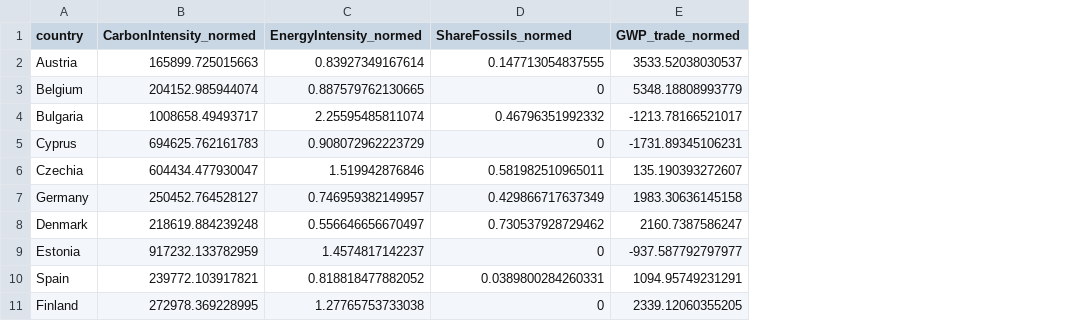
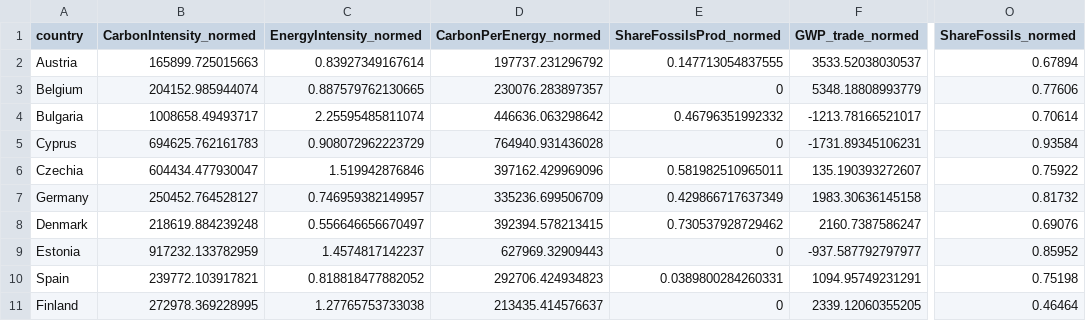
Before and after one commit to graebnerc/ecol-taxonomy, a CSV file: data/tidy/taxonomy_indicators.csv, drawn as a sheet; only a part is shown, gaps mark what is left out; addresses are those after the commit; the diff names each change by its address in the sheet, - before the commit and + after, or states it on an @@ line.

```diff
--- a/data/tidy/taxonomy_indicators.csv
+++ b/data/tidy/taxonomy_indicators.csv
+column D (CarbonPerEnergy_normed), rows 2-11: 197737.231296792 | 230076.283897357 | 446636.063298642 | 764940.931436028 | 397162.429969096 | 335236.699506709 | 392394.578213415 | 627969.32909443 | 292706.424934823 | 213435.414576637
+column O (ShareFossils_normed), rows 2-11: 0.67894 | 0.77606 | 0.70614 | 0.93584 | 0.75922 | 0.81732 | 0.69076 | 0.85952 | 0.75198 | 0.46464
-E1: ShareFossils_normed
+E1: ShareFossilsProd_normed
```
Also changed, not shown: data/tidy/robustness_specs.csv, data/tidy/taxonomy_scores.csv, 16 other files.
